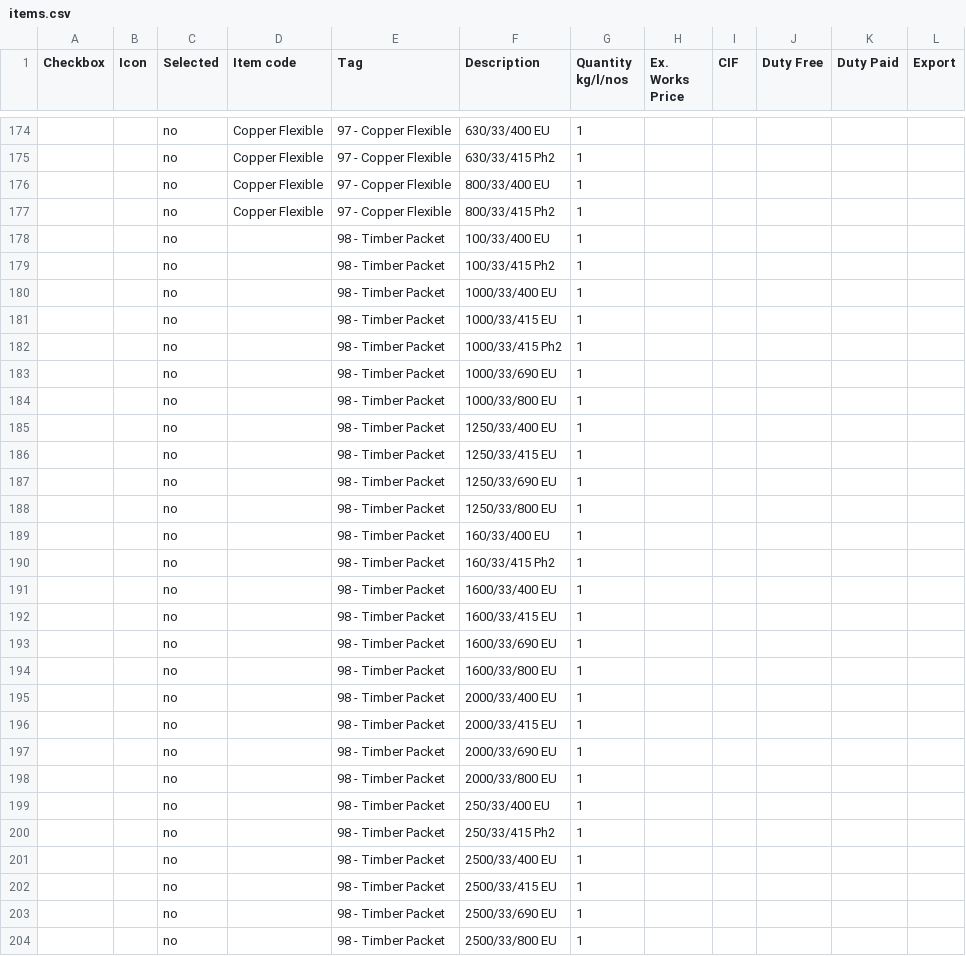
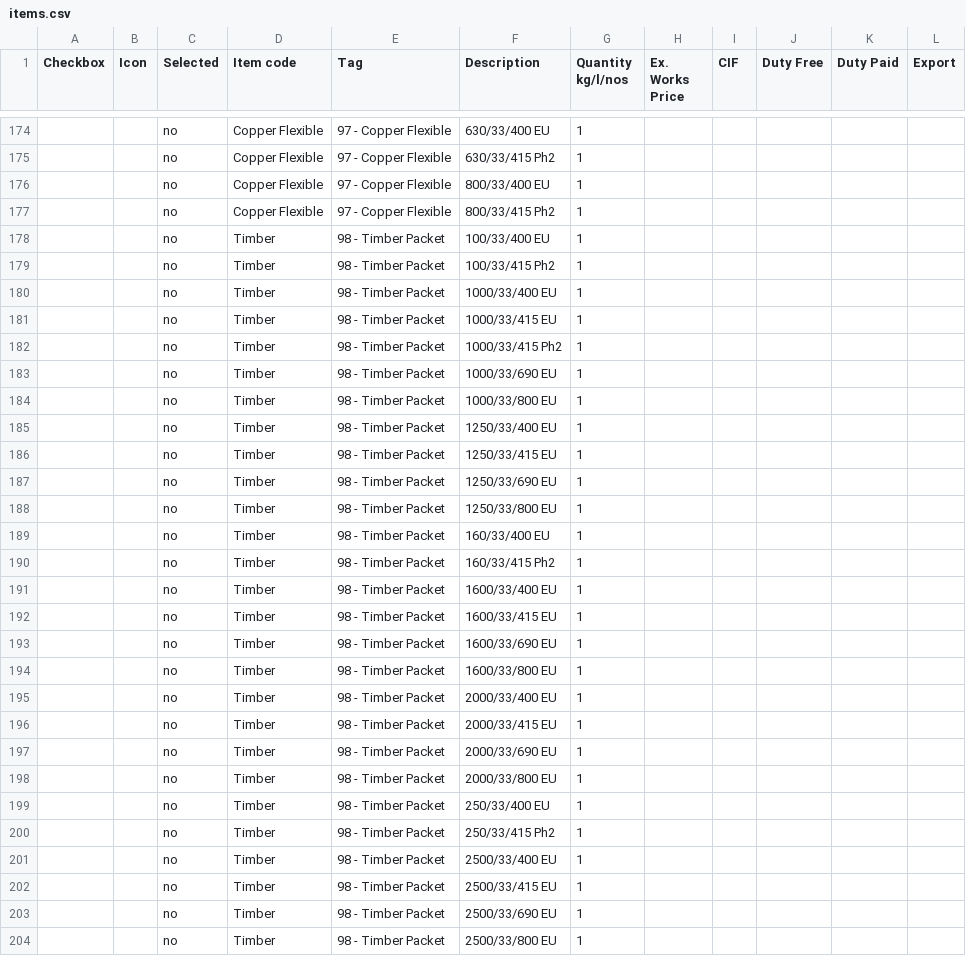
Before and after one commit to praworks/LTL, a CSV file: BOM Automation v15.4/items.csv, drawn as a sheet; only a part is shown, gaps mark what is left out; the diff covers the shown part only.

```diff
--- a/BOM Automation v15.4/items.csv
+++ b/BOM Automation v15.4/items.csv
@@ -177,28 +177,28 @@
 ,,no,Copper Flexible,97 - Copper Flexible,800/33/415 Ph2,1,,,,,
-,,no,,98 - Timber Packet,100/33/400  EU,1,,,,,
-,,no,,98 - Timber Packet,100/33/415 Ph2,1,,,,,
-,,no,,98 - Timber Packet,1000/33/400 EU,1,,,,,
-,,no,,98 - Timber Packet,1000/33/415 EU,1,,,,,
-,,no,,98 - Timber Packet,1000/33/415 Ph2,1,,,,,
-,,no,,98 - Timber Packet,1000/33/690 EU,1,,,,,
-,,no,,98 - Timber Packet,1000/33/800 EU,1,,,,,
-,,no,,98 - Timber Packet,1250/33/400 EU,1,,,,,
-,,no,,98 - Timber Packet,1250/33/415 EU,1,,,,,
-,,no,,98 - Timber Packet,1250/33/690 EU,1,,,,,
-,,no,,98 - Timber Packet,1250/33/800 EU,1,,,,,
-,,no,,98 - Timber Packet,160/33/400 EU,1,,,,,
-,,no,,98 - Timber Packet,160/33/415 Ph2,1,,,,,
-,,no,,98 - Timber Packet,1600/33/400 EU,1,,,,,
-,,no,,98 - Timber Packet,1600/33/415 EU,1,,,,,
-,,no,,98 - Timber Packet,1600/33/690 EU,1,,,,,
-,,no,,98 - Timber Packet,1600/33/800 EU,1,,,,,
-,,no,,98 - Timber Packet,2000/33/400 EU,1,,,,,
-,,no,,98 - Timber Packet,2000/33/415 EU,1,,,,,
-,,no,,98 - Timber Packet,2000/33/690 EU,1,,,,,
-,,no,,98 - Timber Packet,2000/33/800 EU,1,,,,,
-,,no,,98 - Timber Packet,250/33/400 EU,1,,,,,
-,,no,,98 - Timber Packet,250/33/415 Ph2,1,,,,,
-,,no,,98 - Timber Packet,2500/33/400 EU,1,,,,,
-,,no,,98 - Timber Packet,2500/33/415 EU,1,,,,,
-,,no,,98 - Timber Packet,2500/33/690 EU,1,,,,,
-,,no,,98 - Timber Packet,2500/33/800 EU,1,,,,,
+,,no,Timber,98 - Timber Packet,100/33/400  EU,1,,,,,
+,,no,Timber,98 - Timber Packet,100/33/415 Ph2,1,,,,,
+,,no,Timber,98 - Timber Packet,1000/33/400 EU,1,,,,,
+,,no,Timber,98 - Timber Packet,1000/33/415 EU,1,,,,,
+,,no,Timber,98 - Timber Packet,1000/33/415 Ph2,1,,,,,
+,,no,Timber,98 - Timber Packet,1000/33/690 EU,1,,,,,
+,,no,Timber,98 - Timber Packet,1000/33/800 EU,1,,,,,
+,,no,Timber,98 - Timber Packet,1250/33/400 EU,1,,,,,
+,,no,Timber,98 - Timber Packet,1250/33/415 EU,1,,,,,
+,,no,Timber,98 - Timber Packet,1250/33/690 EU,1,,,,,
+,,no,Timber,98 - Timber Packet,1250/33/800 EU,1,,,,,
+,,no,Timber,98 - Timber Packet,160/33/400 EU,1,,,,,
+,,no,Timber,98 - Timber Packet,160/33/415 Ph2,1,,,,,
+,,no,Timber,98 - Timber Packet,1600/33/400 EU,1,,,,,
+,,no,Timber,98 - Timber Packet,1600/33/415 EU,1,,,,,
+,,no,Timber,98 - Timber Packet,1600/33/690 EU,1,,,,,
+,,no,Timber,98 - Timber Packet,1600/33/800 EU,1,,,,,
+,,no,Timber,98 - Timber Packet,2000/33/400 EU,1,,,,,
+,,no,Timber,98 - Timber Packet,2000/33/415 EU,1,,,,,
+,,no,Timber,98 - Timber Packet,2000/33/690 EU,1,,,,,
+,,no,Timber,98 - Timber Packet,2000/33/800 EU,1,,,,,
+,,no,Timber,98 - Timber Packet,250/33/400 EU,1,,,,,
+,,no,Timber,98 - Timber Packet,250/33/415 Ph2,1,,,,,
+,,no,Timber,98 - Timber Packet,2500/33/400 EU,1,,,,,
+,,no,Timber,98 - Timber Packet,2500/33/415 EU,1,,,,,
+,,no,Timber,98 - Timber Packet,2500/33/690 EU,1,,,,,
+,,no,Timber,98 - Timber Packet,2500/33/800 EU,1,,,,,
```
Also changed, not shown: 92 edited cells elsewhere in this file, 12 other files.
